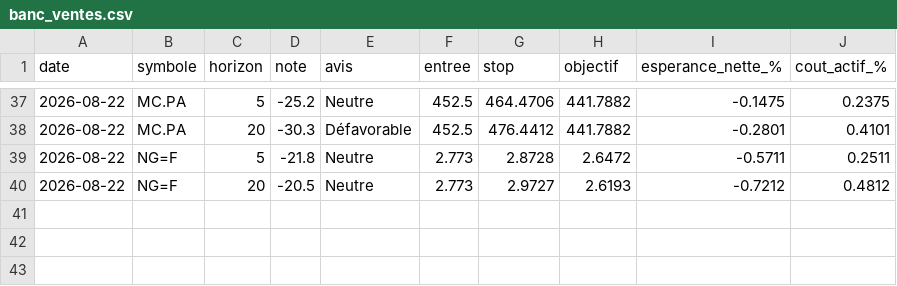
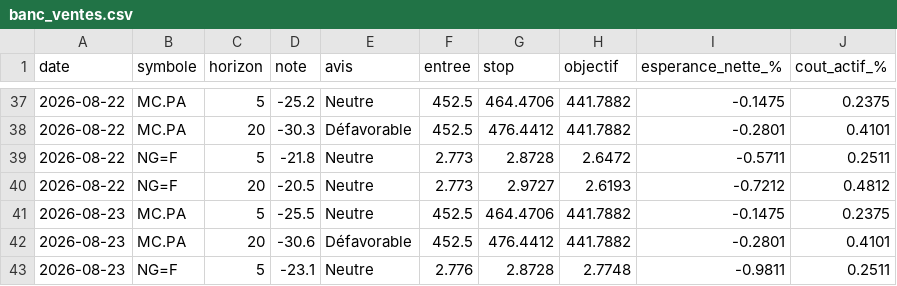
Before and after one commit to David-GNLF/marketlab, a CSV file: data_local/banc_ventes.csv, drawn as a sheet; only a part is shown, gaps mark what is left out.

```diff
--- a/data_local/banc_ventes.csv
+++ b/data_local/banc_ventes.csv
@@ -40 +40,4 @@ date,symbole,horizon,note,avis,entree,stop,objectif,esperance_nette_%,cout_actif
 2026-08-22,NG=F,20,-20.5,Neutre,2.773,2.9727,2.6193,-0.7212,0.4812
+2026-08-23,MC.PA,5,-25.5,Neutre,452.5,464.4706,441.7882,-0.1475,0.2375
+2026-08-23,MC.PA,20,-30.6,Défavorable,452.5,476.4412,441.7882,-0.2801,0.4101
+2026-08-23,NG=F,5,-23.1,Neutre,2.776,2.8728,2.7748,-0.9811,0.2511
```
Also changed, not shown: data_local/calendrier_historique.csv, data_local/journal_chaine.csv, 11 other files.
